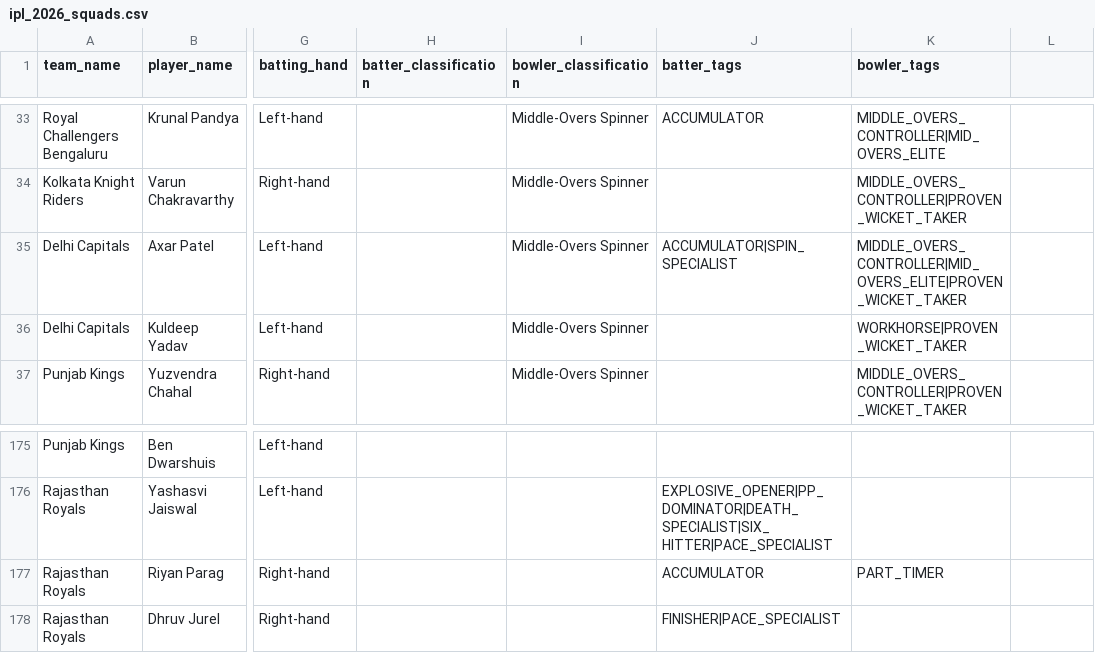
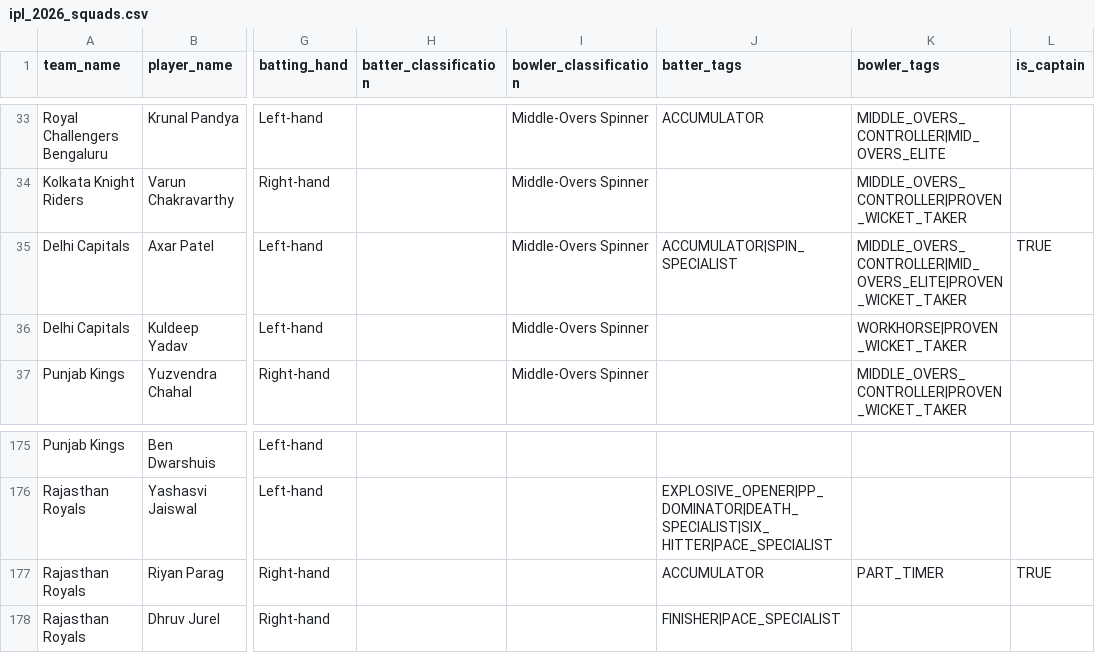
Before and after one commit to dwijesh-r/cricket-playbook, a CSV file: data/ipl_2026_squads.csv, drawn as a sheet; only a part is shown, gaps mark what is left out; the diff covers the shown part only; the diff names each change by its address in the sheet, - before the commit and + after, or states it on an @@ line.

```diff
--- a/data/ipl_2026_squads.csv
+++ b/data/ipl_2026_squads.csv
-L1: (empty)
+L1: is_captain
-L35 (is_captain): (empty)
+L35 (is_captain): TRUE
-L177 (is_captain): (empty)
+L177 (is_captain): TRUE
```
Also changed, not shown: 13 edited cells elsewhere in this file, 27 other files.
